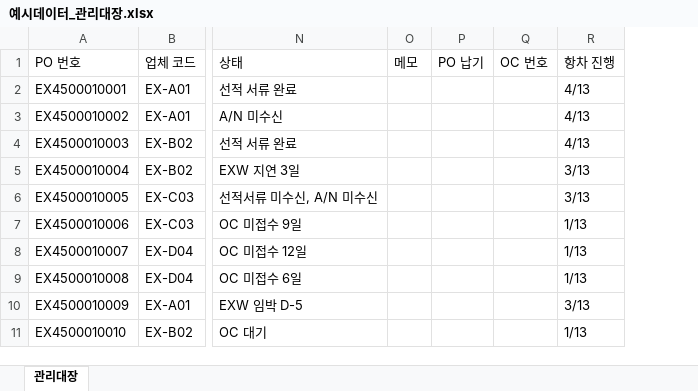
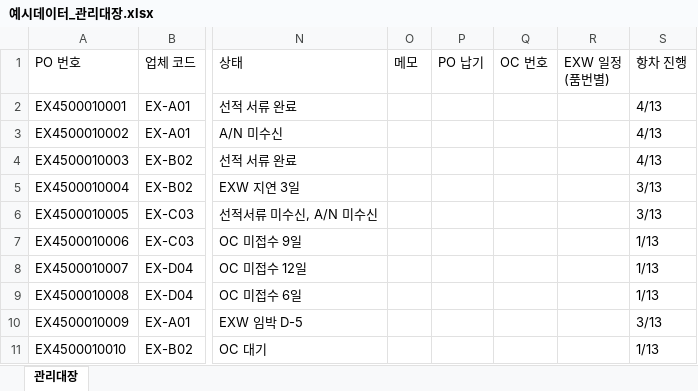
Before and after one commit to aebonlee/data09-12, an Excel workbook: samples/예시데이터_관리대장.xlsx, sheet 관리대장, drawn as a sheet; only a part is shown, gaps mark what is left out; values as stored, in another font and other column widths than the file's, no borders; the diff names each change by its address in the sheet, - before the commit and + after, or states it on an @@ line.

```diff
--- a/samples/예시데이터_관리대장.xlsx (sheet 관리대장)
+++ b/samples/예시데이터_관리대장.xlsx (sheet 관리대장)
+column R (EXW 일정(품번별)), empty
```
Also changed, not shown: 13 other files.
